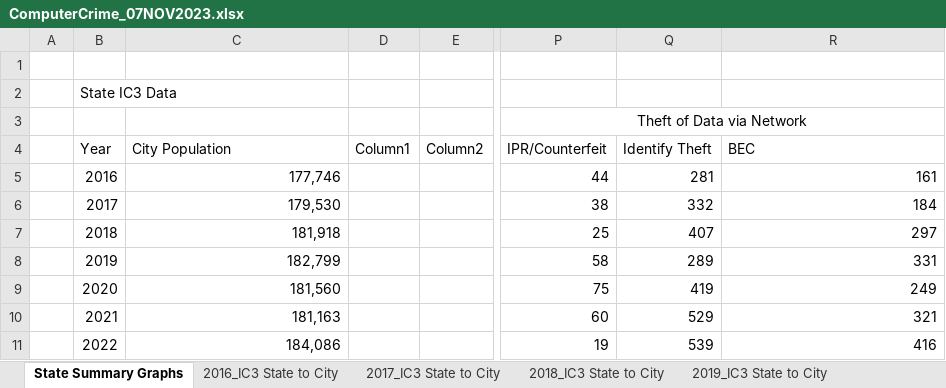
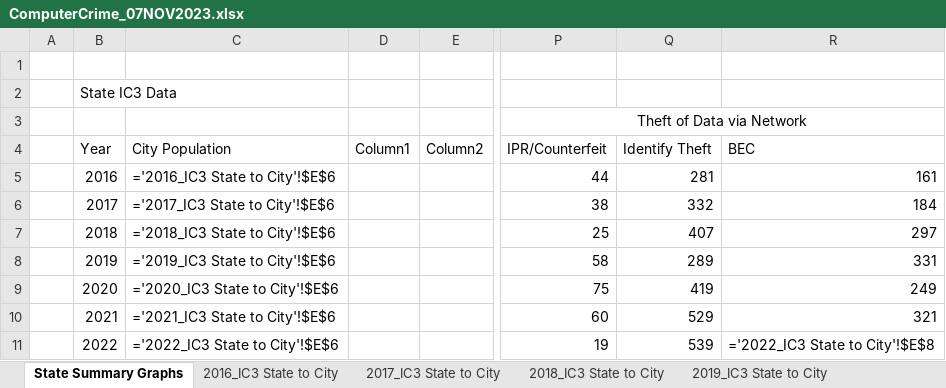
Before and after one commit to gladiola/bookwork2, an Excel workbook: KandRStyle/research/risk_air_gap/ComputerCrime_07NOV2023.xlsx, sheet State Summary Graphs, drawn as a sheet; only a part is shown, gaps mark what is left out; values as stored, in another font and other column widths than the file's, no borders; formulas without a stored value are shown as written; charts and pictures and table styles not drawn; the diff names each change by its address in the sheet, - before the commit and + after, or states it on an @@ line.

```diff
--- a/KandRStyle/research/risk_air_gap/ComputerCrime_07NOV2023.xlsx (sheet State Summary Graphs)
+++ b/KandRStyle/research/risk_air_gap/ComputerCrime_07NOV2023.xlsx (sheet State Summary Graphs)
-C5 (City Population): 177,746
+C5 (City Population): ='2016_IC3 State to City'!$E$6
-C6 (City Population): 179,530
+C6 (City Population): ='2017_IC3 State to City'!$E$6
-C7 (City Population): 181,918
+C7 (City Population): ='2018_IC3 State to City'!$E$6
-C8 (City Population): 182,799
+C8 (City Population): ='2019_IC3 State to City'!$E$6
-C9 (City Population): 181,560
+C9 (City Population): ='2020_IC3 State to City'!$E$6
-C10 (City Population): 181,163
+C10 (City Population): ='2021_IC3 State to City'!$E$6
-C11 (City Population): 184,086
+C11 (City Population): ='2022_IC3 State to City'!$E$6
-R11 (BEC): 416
+R11 (BEC): ='2022_IC3 State to City'!$E$8
```
Also changed, not shown: sheet BLANK_IC3 State to City, sheet BLANK_IC3 State to City (2), sheet 2022_IC3 State to City, sheet 2017_IC3 State to City, sheet 2019_IC3 State to City, sheet 2018_IC3 State to City, 4 more sheets, other sheet tabs, hidden cells, charts or pictures.
